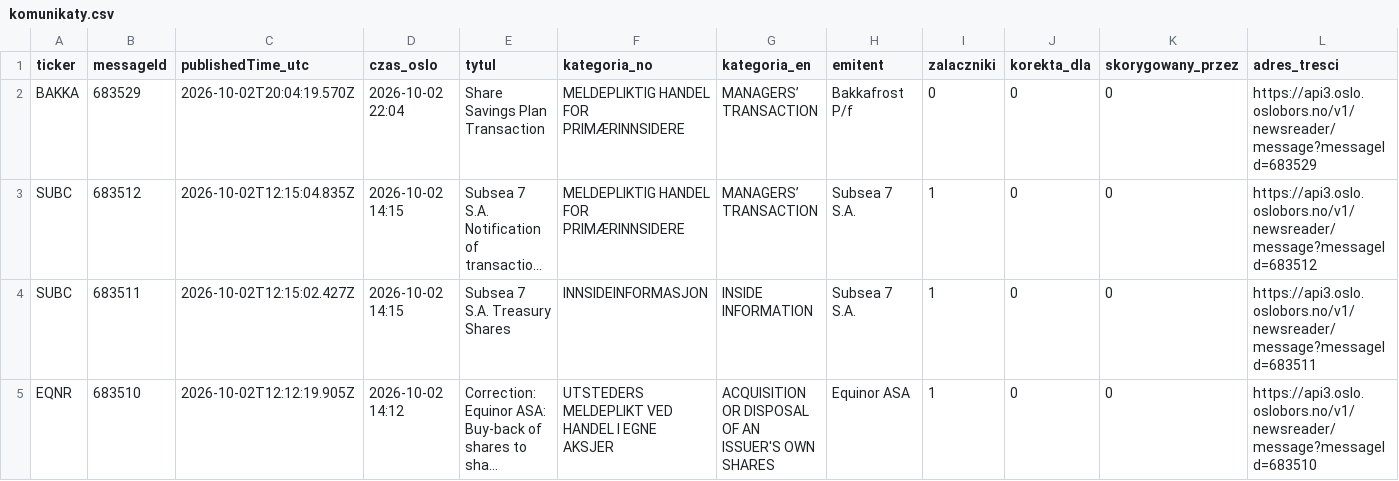
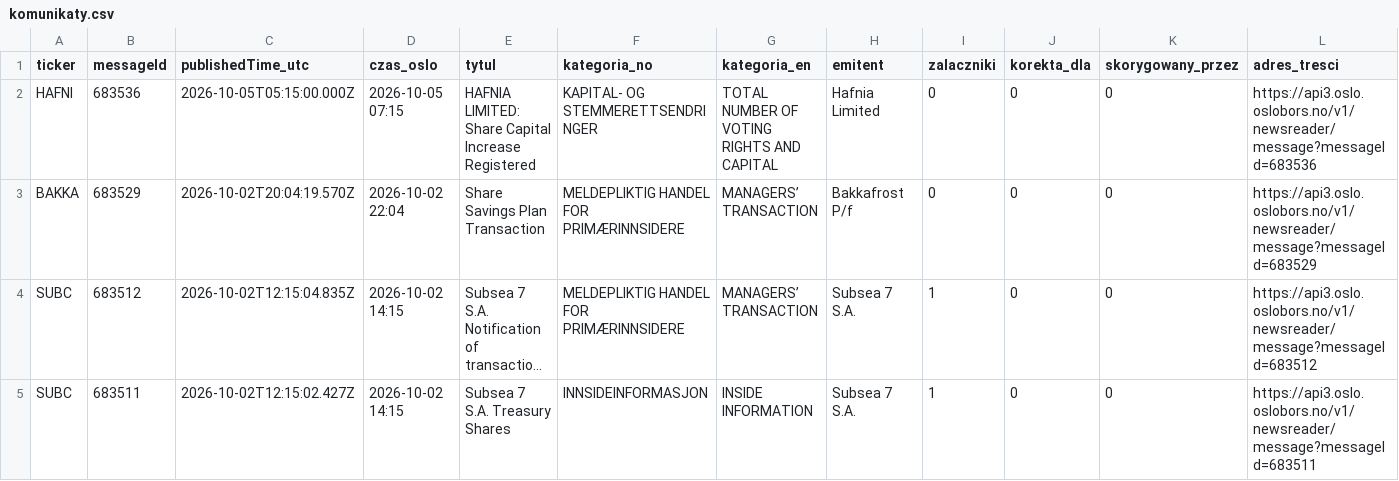
Before and after one commit to Kozienice/oslo-bors-dane-, a CSV file: data/komunikaty.csv, drawn as a sheet; only a part is shown; the shorter side is filled out with more unchanged rows; long unchanged cells end in ….

```diff
--- a/data/komunikaty.csv
+++ b/data/komunikaty.csv
@@ -1,2 +1,3 @@
 ticker,messageId,publishedTime_utc,czas_oslo,tytul,kategoria_no,kategoria_en,emitent,zalaczniki,korekta_dla,skorygowany_przez,adres_tresci
+HAFNI,683536,2026-10-05T05:15:00.000Z,2026-10-05 07:15,HAFNIA LIMITED: Share Capital Increase Registered,KAPITAL- OG STEMMERETTSENDRINGER,TOTAL NUMBER OF VOTING RIGHTS AND CAPITAL,Hafnia Limited,0,0,0,https://api3.oslo.oslobors.no/v1/newsreader/message?messageId=683536
 BAKKA,683529,2026-10-02T20:04:19.570Z,2026-10-02 22:04,Share Savings Plan Transaction,MELDEPLIKTIG HANDEL FOR PRIMÆRINNSIDERE,MANAGERS’ TRANSACTION,Bakkafrost P/f,0,0,0,https://api3.oslo.oslobors.no/v1/newsreader/message?messageId=683529
```
Also changed, not shown: 38 other files.
